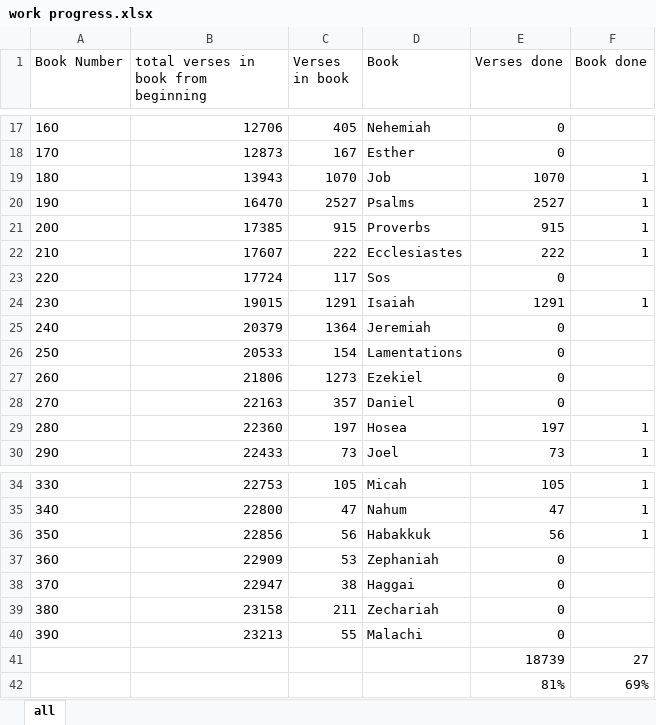
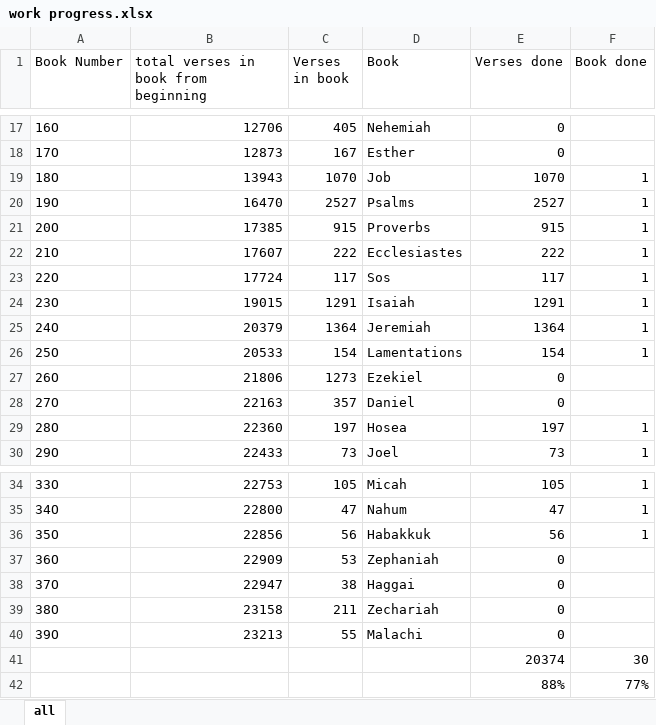
Before and after one commit to benemanuel/letteris, an Excel workbook: Tools/work progress.xlsx, sheet all, drawn as a sheet; only a part is shown, gaps mark what is left out; values as stored, in another font and other column widths than the file's, no borders; table styles not drawn; removed rows and columns are numbered as before the commit, all else as after; the diff names each change by its address in the sheet, - before the commit and + after, or states it on an @@ line.

```diff
--- a/Tools/work progress.xlsx (sheet all)
+++ b/Tools/work progress.xlsx (sheet all)
-E23 (Verses done): 0
+E23 (Verses done): 117
-F23 (Book done): (empty)
+F23 (Book done): 1
-E25 (Verses done): 0
+E25 (Verses done): 1364
-F25:F26 (Book done): (empty)
+F25:F26 (Book done): 1
-E26 (Verses done): 0
+E26 (Verses done): 154
-row 41:  |  |  |  | 18739 | 27
-row 42:  |  |  |  | 81% | 69%
+row 41:  |  |  |  | 20374 | 30
+row 42:  |  |  |  | 88% | 77%
```
Also changed, not shown: 1 other file.
